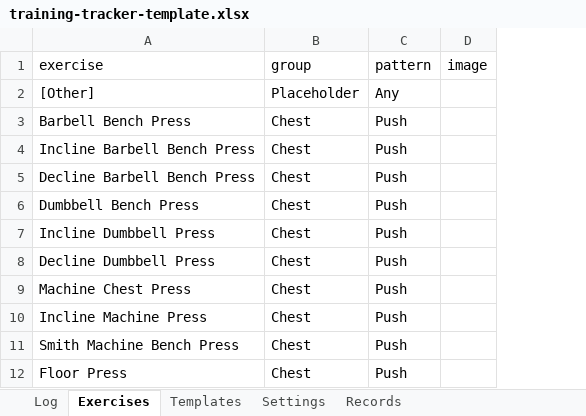
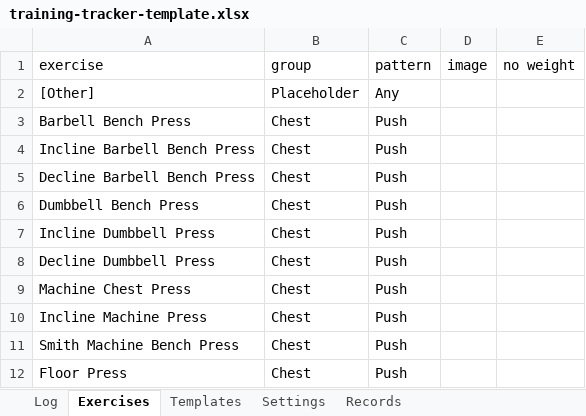
Before and after one commit to david-chau/training-tracker, an Excel workbook: docs/download/training-tracker-template.xlsx, sheet Exercises, drawn as a sheet; only a part is shown; values as stored, in another font and other column widths than the file's, no borders; the diff names each change by its address in the sheet, - before the commit and + after, or states it on an @@ line.

```diff
--- a/docs/download/training-tracker-template.xlsx (sheet Exercises)
+++ b/docs/download/training-tracker-template.xlsx (sheet Exercises)
+column E (no weight), empty
```
Also changed, not shown: sheet Templates, 9 other files.
